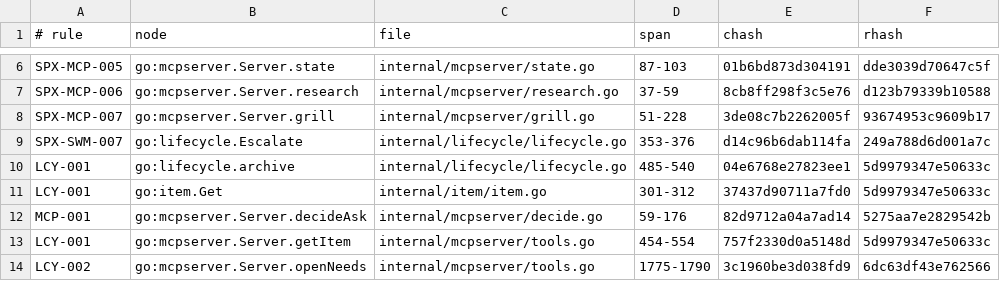
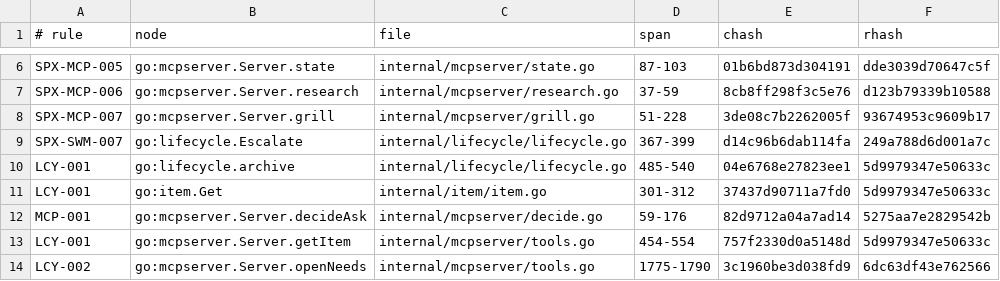
Before and after one commit to jxsl13/spectackle, a TSV file: .spectackle/anchors.tsv, drawn as a sheet; only a part is shown, gaps mark what is left out.

Commit message:
spectackle(move): B-01KYKEWMHEFW1 active->done
Spectackle-Ev: move
Spectackle-Item: B-01KYKEWMHEFW1VKRVC5ATDSYS6
Spectackle-From: active
Spectackle-To: done
Spectackle-Agent: orchestrator-fable
Spectackle-Eid: ebbb7feaed897925

```diff
--- a/.spectackle/anchors.tsv
+++ b/.spectackle/anchors.tsv
@@ -8,3 +8,3 @@ SPX-MCP-006	go:mcpserver.Server.research	internal/mcpserver/research.go	37-59	8c
 SPX-MCP-007	go:mcpserver.Server.grill	internal/mcpserver/grill.go	51-228	3de08c7b2262005f	93674953c9609b17
-SPX-SWM-007	go:lifecycle.Escalate	internal/lifecycle/lifecycle.go	353-376	d14c96b6dab114fa	249a788d6d001a7c
+SPX-SWM-007	go:lifecycle.Escalate	internal/lifecycle/lifecycle.go	367-399	d14c96b6dab114fa	249a788d6d001a7c
 LCY-001	go:lifecycle.archive	internal/lifecycle/lifecycle.go	485-540	04e6768e27823ee1	5d9979347e50633c
```
Also changed, not shown: 2 other files.
